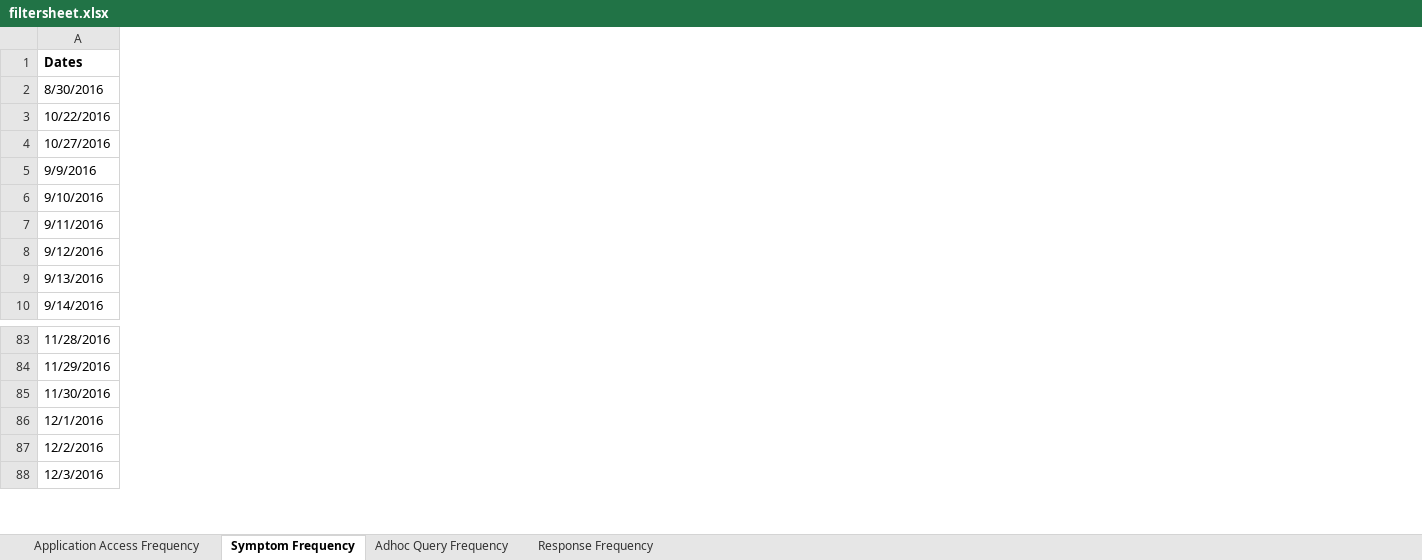
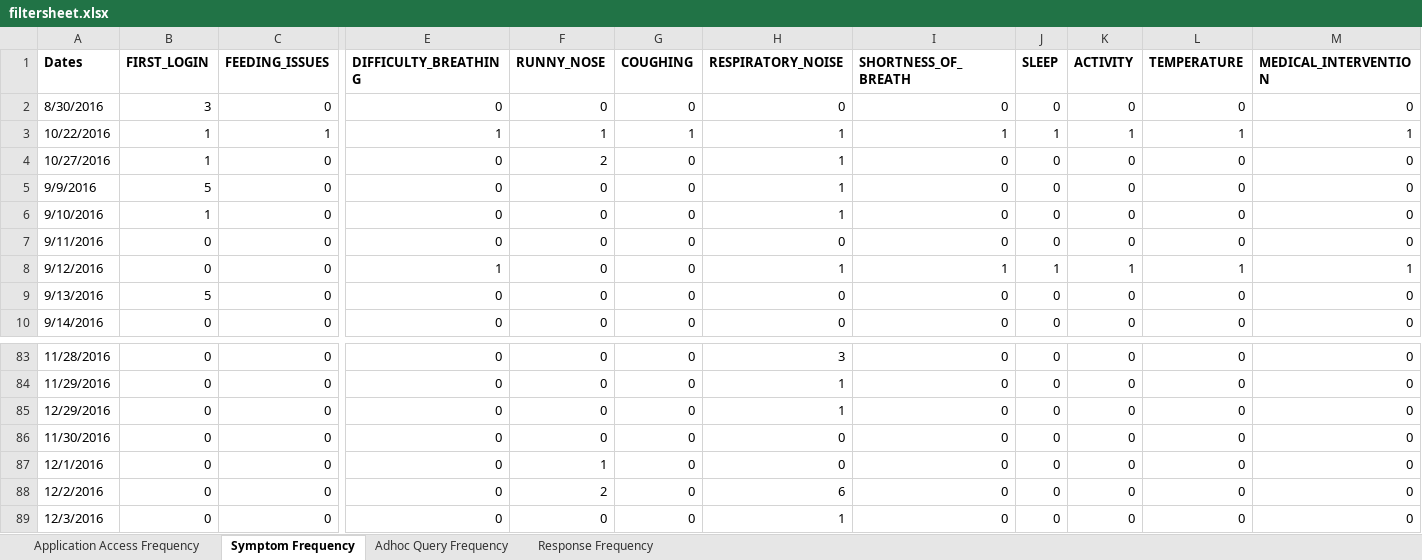
Before and after one commit to Naim08/RSV-Visualization, an Excel workbook: media/rsvfiles/filtersheet.xlsx, sheet Symptom Frequency, drawn as a sheet; only a part is shown, gaps mark what is left out; values as stored, in another font and other column widths than the file's, no borders; rows hold the shown columns only; the diff covers the shown part only; the diff names each change by its address in the sheet, - before the commit and + after, or states it on an @@ line.

```diff
--- a/media/rsvfiles/filtersheet.xlsx (sheet Symptom Frequency)
+++ b/media/rsvfiles/filtersheet.xlsx (sheet Symptom Frequency)
+column B (FIRST_LOGIN), rows 2-10: 3 | 1 | 1 | 5 | 1 | 0 | 0 | 5 | 0; rows 83-84: 0 | 0; rows 86-89: all 0
+column C (FEEDING_ISSUES), rows 2-10: 0 | 1 | 0 | 0 | 0 | 0 | 0 | 0 | 0; rows 83-84: 0 | 0; rows 86-89: all 0
+column E (DIFFICULTY_BREATHING), rows 2-10: 0 | 1 | 0 | 0 | 0 | 0 | 1 | 0 | 0; rows 83-84: 0 | 0; rows 86-89: all 0
+column F (RUNNY_NOSE), rows 2-10: 0 | 1 | 2 | 0 | 0 | 0 | 0 | 0 | 0; rows 83-84: 0 | 0; rows 86-89: 0 | 1 | 2 | 0
+column G (COUGHING), rows 2-10: 0 | 1 | 0 | 0 | 0 | 0 | 0 | 0 | 0; rows 83-84: 0 | 0; rows 86-89: all 0
+column H (RESPIRATORY_NOISE), rows 2-10: 0 | 1 | 1 | 1 | 1 | 0 | 1 | 0 | 0; rows 83-84: 3 | 1; rows 86-89: 0 | 0 | 6 | 1
+column I (SHORTNESS_OF_BREATH), rows 2-10: 0 | 1 | 0 | 0 | 0 | 0 | 1 | 0 | 0; rows 83-84: 0 | 0; rows 86-89: all 0
+column J (SLEEP), rows 2-10: 0 | 1 | 0 | 0 | 0 | 0 | 1 | 0 | 0; rows 83-84: 0 | 0; rows 86-89: all 0
+column K (ACTIVITY), rows 2-10: 0 | 1 | 0 | 0 | 0 | 0 | 1 | 0 | 0; rows 83-84: 0 | 0; rows 86-89: all 0
+column L (TEMPERATURE), rows 2-10: 0 | 1 | 0 | 0 | 0 | 0 | 1 | 0 | 0; rows 83-84: 0 | 0; rows 86-89: all 0
+column M (MEDICAL_INTERVENTION), rows 2-10: 0 | 1 | 0 | 0 | 0 | 0 | 1 | 0 | 0; rows 83-84: 0 | 0; rows 86-89: all 0
+row 85: 12/29/2016 | 0 | 0 | 0 | 0 | 0 | 1 | 0 | 0 | 0 | 0 | 0
```
Also changed, not shown: 3 added columns elsewhere in this sheet, sheet Application Access Frequency, sheet Adhoc Query Frequency, sheet Response Frequency, 16 other files.
